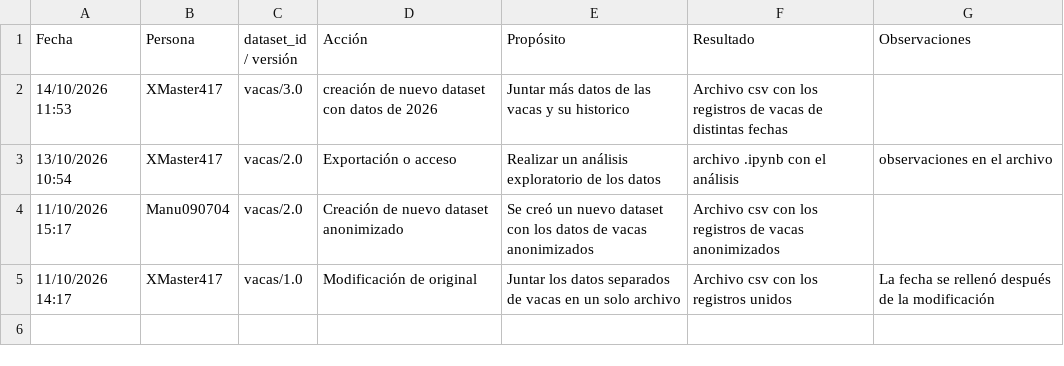
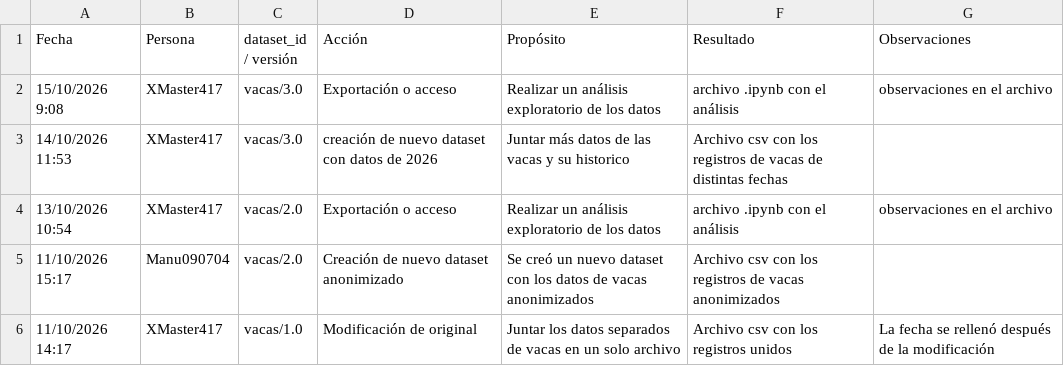
Before and after one commit to EmilioQuinonez/VACAS_IA, a CSV file: docs/data_audit_logs.csv, drawn as a sheet; the diff names each change by its address in the sheet, - before the commit and + after, or states it on an @@ line.

Commit message:
update: agrega acceso a datos a la bitacora para los datos ampliados

```diff
--- a/docs/data_audit_logs.csv
+++ b/docs/data_audit_logs.csv
+row 2: 15/10/2026 9:08 | XMaster417 | vacas/3.0 | Exportación o acceso | Realizar un análisis exploratorio de los datos | archivo .ipynb con el análisis | observaciones en el archivo
```
